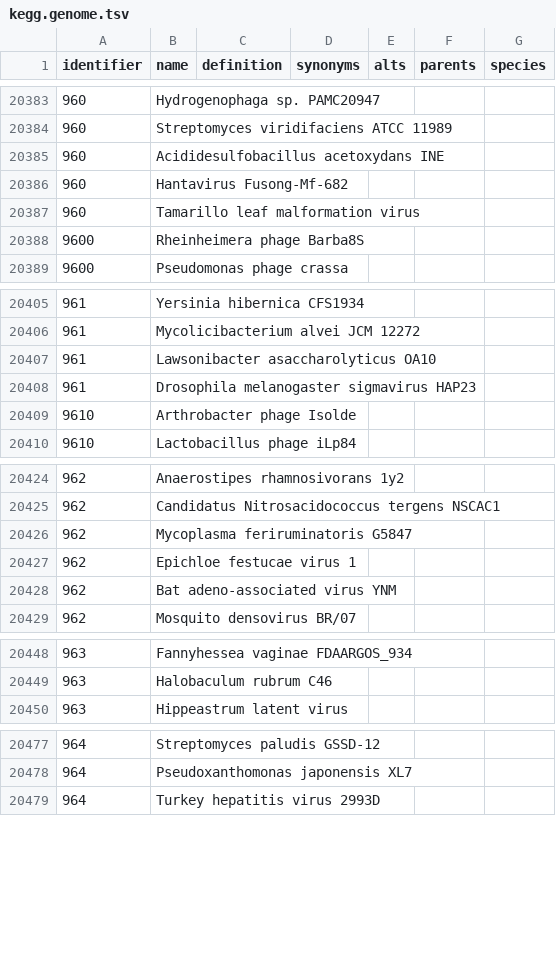
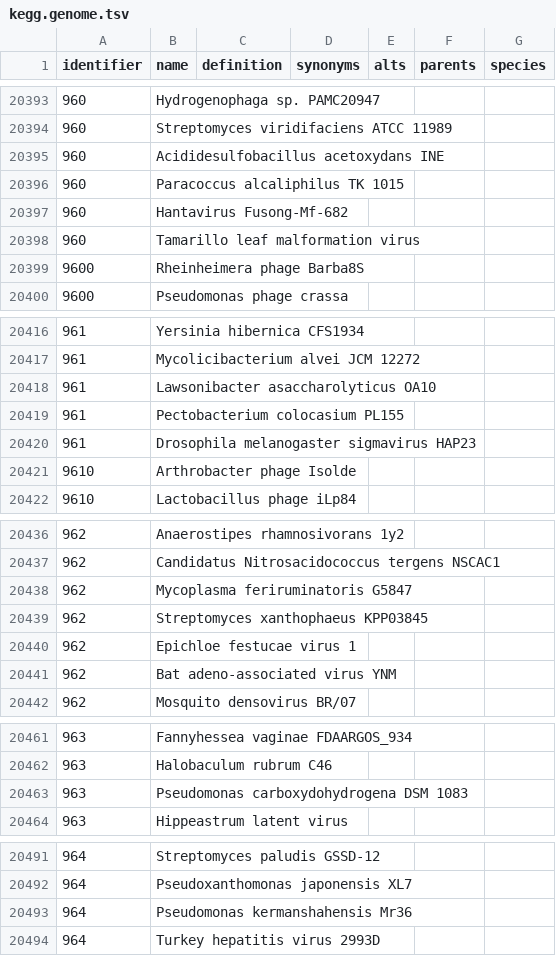
Before and after one commit to biopragmatics/obo-db-ingest, a TSV file: export/kegg.genome/kegg.genome.tsv, drawn as a sheet; only a part is shown, gaps mark what is left out; the diff covers the shown part only.

```diff
--- a/export/kegg.genome/kegg.genome.tsv
+++ b/export/kegg.genome/kegg.genome.tsv
@@ -20385,2 +20395,3 @@ identifier	name	definition	synonyms	alts	parents	species
 960	Acididesulfobacillus acetoxydans INE					
+960	Paracoccus alcaliphilus TK 1015					
 960	Hantavirus Fusong-Mf-682					
@@ -20407,2 +20418,3 @@ identifier	name	definition	synonyms	alts	parents	species
 961	Lawsonibacter asaccharolyticus OA10					
+961	Pectobacterium colocasium PL155					
 961	Drosophila melanogaster sigmavirus HAP23					
@@ -20426,2 +20438,3 @@ identifier	name	definition	synonyms	alts	parents	species
 962	Mycoplasma feriruminatoris G5847					
+962	Streptomyces xanthophaeus KPP03845					
 962	Epichloe festucae virus 1					
@@ -20449,2 +20462,3 @@ identifier	name	definition	synonyms	alts	parents	species
 963	Halobaculum rubrum C46					
+963	Pseudomonas carboxydohydrogena DSM 1083					
 963	Hippeastrum latent virus					
@@ -20478,2 +20492,3 @@ identifier	name	definition	synonyms	alts	parents	species
 964	Pseudoxanthomonas japonensis XL7					
+964	Pseudomonas kermanshahensis Mr36					
 964	Turkey hepatitis virus 2993D					
```
Also changed, not shown: 14 added rows and 7 edited cells elsewhere in this file, export/hgnc.genegroup/hgnc.genegroup.tsv, export/kegg.genome/106.0/kegg.genome.tsv, 45 other files.
